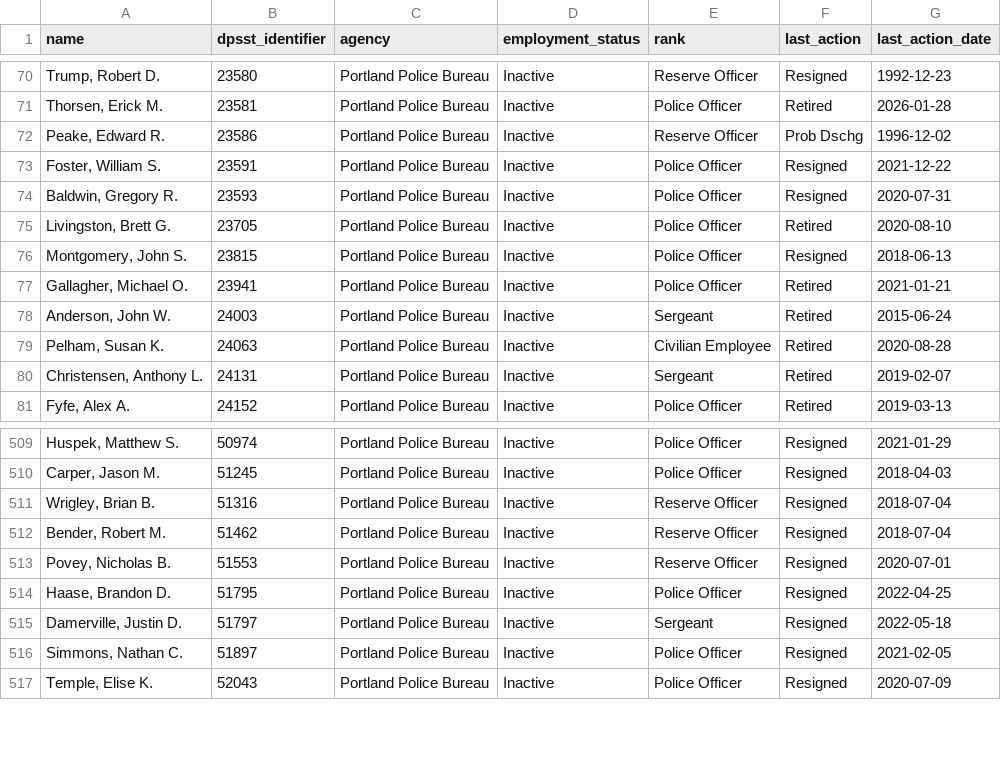
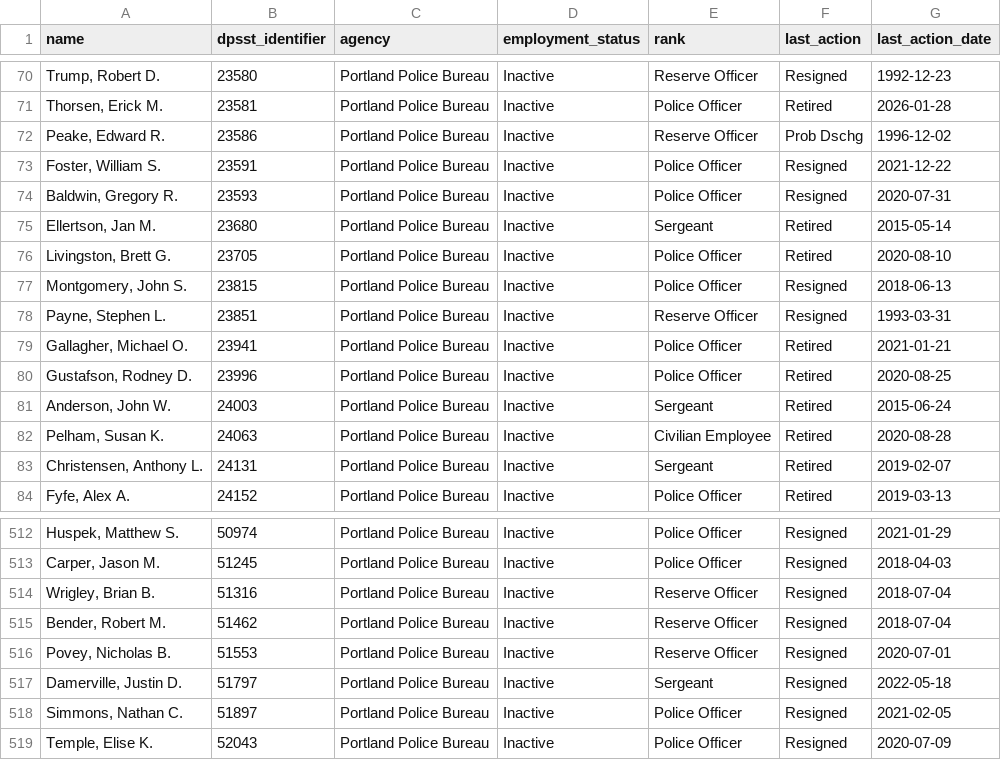
Before and after one commit to PDX-Police-Accountability/dpsst-data, a TSV file: officers/summary/officer-transcripts-inactive.tsv, drawn as a sheet; only a part is shown, gaps mark what is left out.

```diff
--- a/officers/summary/officer-transcripts-inactive.tsv
+++ b/officers/summary/officer-transcripts-inactive.tsv
@@ -74,5 +74,8 @@ Foster, William S.	23591	Portland Police Bureau	Inactive	Police Officer	Resigned
 Baldwin, Gregory R.	23593	Portland Police Bureau	Inactive	Police Officer	Resigned	2020-07-31
+Ellertson, Jan M.	23680	Portland Police Bureau	Inactive	Sergeant	Retired	2015-05-14
 Livingston, Brett G.	23705	Portland Police Bureau	Inactive	Police Officer	Retired	2020-08-10
 Montgomery, John S.	23815	Portland Police Bureau	Inactive	Police Officer	Resigned	2018-06-13
+Payne, Stephen L.	23851	Portland Police Bureau	Inactive	Reserve Officer	Resigned	1993-03-31
 Gallagher, Michael O.	23941	Portland Police Bureau	Inactive	Police Officer	Retired	2021-01-21
+Gustafson, Rodney D.	23996	Portland Police Bureau	Inactive	Police Officer	Retired	2020-08-25
 Anderson, John W.	24003	Portland Police Bureau	Inactive	Sergeant	Retired	2015-06-24
@@ -513,3 +516,2 @@ Bender, Robert M.	51462	Portland Police Bureau	Inactive	Reserve Officer	Resigned
 Povey, Nicholas B.	51553	Portland Police Bureau	Inactive	Reserve Officer	Resigned	2020-07-01
-Haase, Brandon D.	51795	Portland Police Bureau	Inactive	Police Officer	Resigned	2022-04-25
 Damerville, Justin D.	51797	Portland Police Bureau	Inactive	Sergeant	Resigned	2022-05-18
```
Also changed, not shown: officers/summary/officer-transcripts.tsv, 46 other files.
